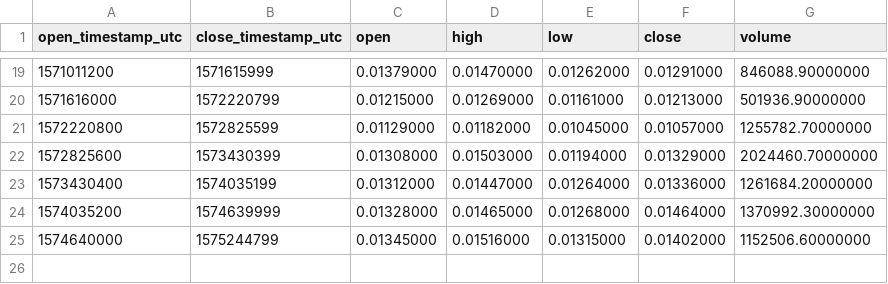
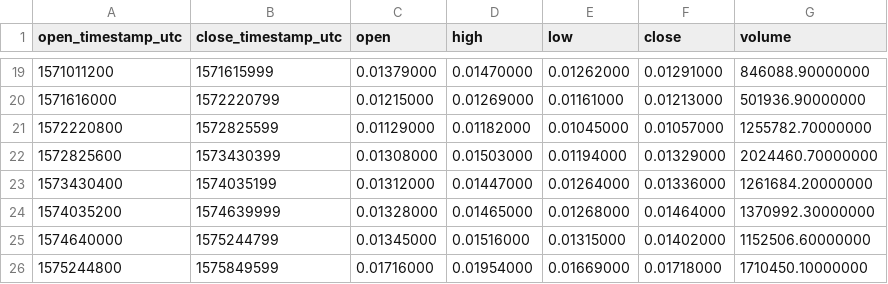
Before and after one commit to cryptobigbro/binance-ALGOBNB, a CSV file: binance-ALGOBNB-1w.csv, drawn as a sheet; only a part is shown, gaps mark what is left out.

```diff
--- a/binance-ALGOBNB-1w.csv
+++ b/binance-ALGOBNB-1w.csv
@@ -25 +25,2 @@ open_timestamp_utc,close_timestamp_utc,open,high,low,close,volume
 1574640000,1575244799,0.01345000,0.01516000,0.01315000,0.01402000,1152506.60000000
+1575244800,1575849599,0.01716000,0.01954000,0.01669000,0.01718000,1710450.10000000
```
Also changed, not shown: binance-ALGOBNB-1d.csv, binance-ALGOBNB-1h.csv.
